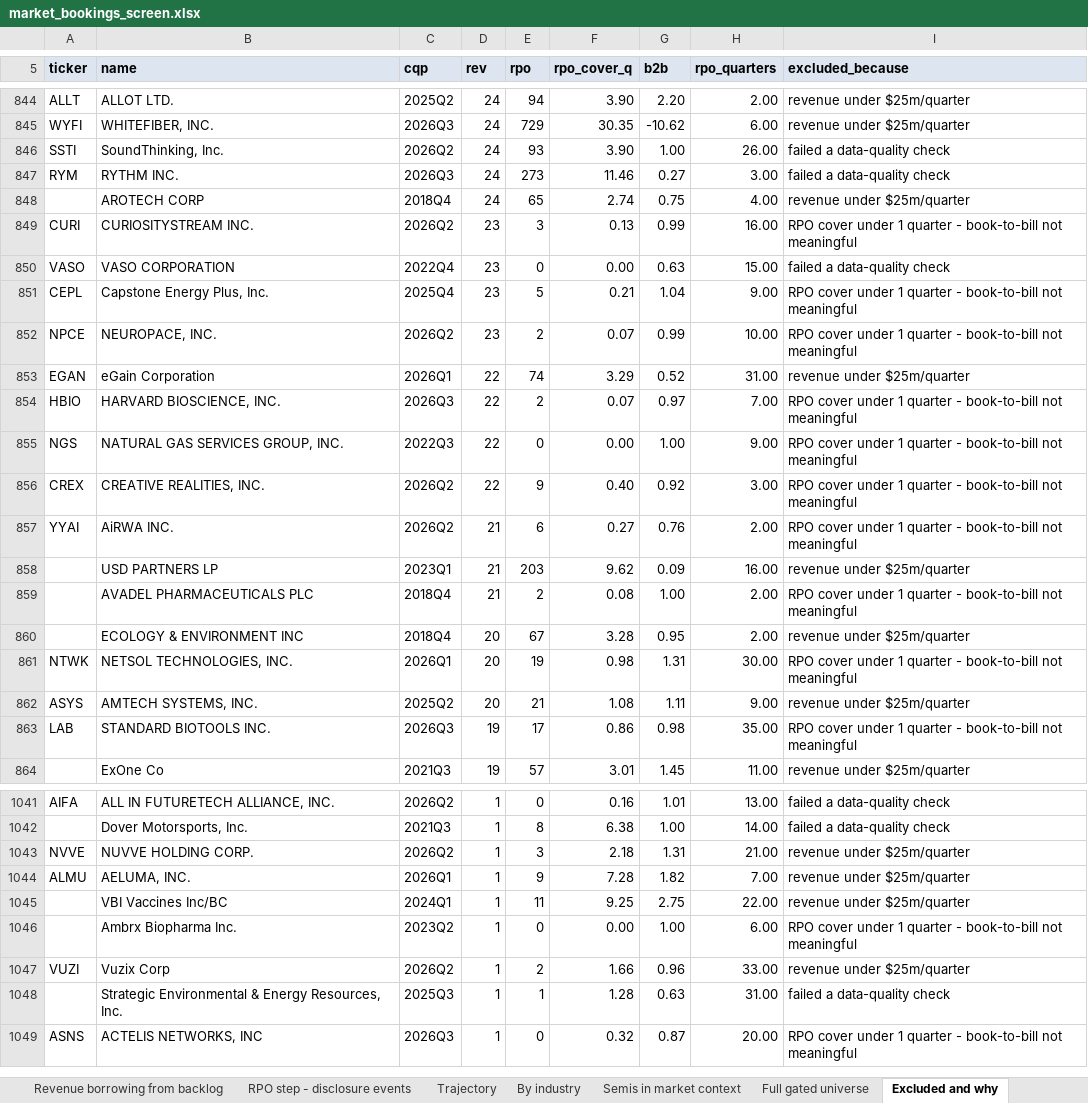
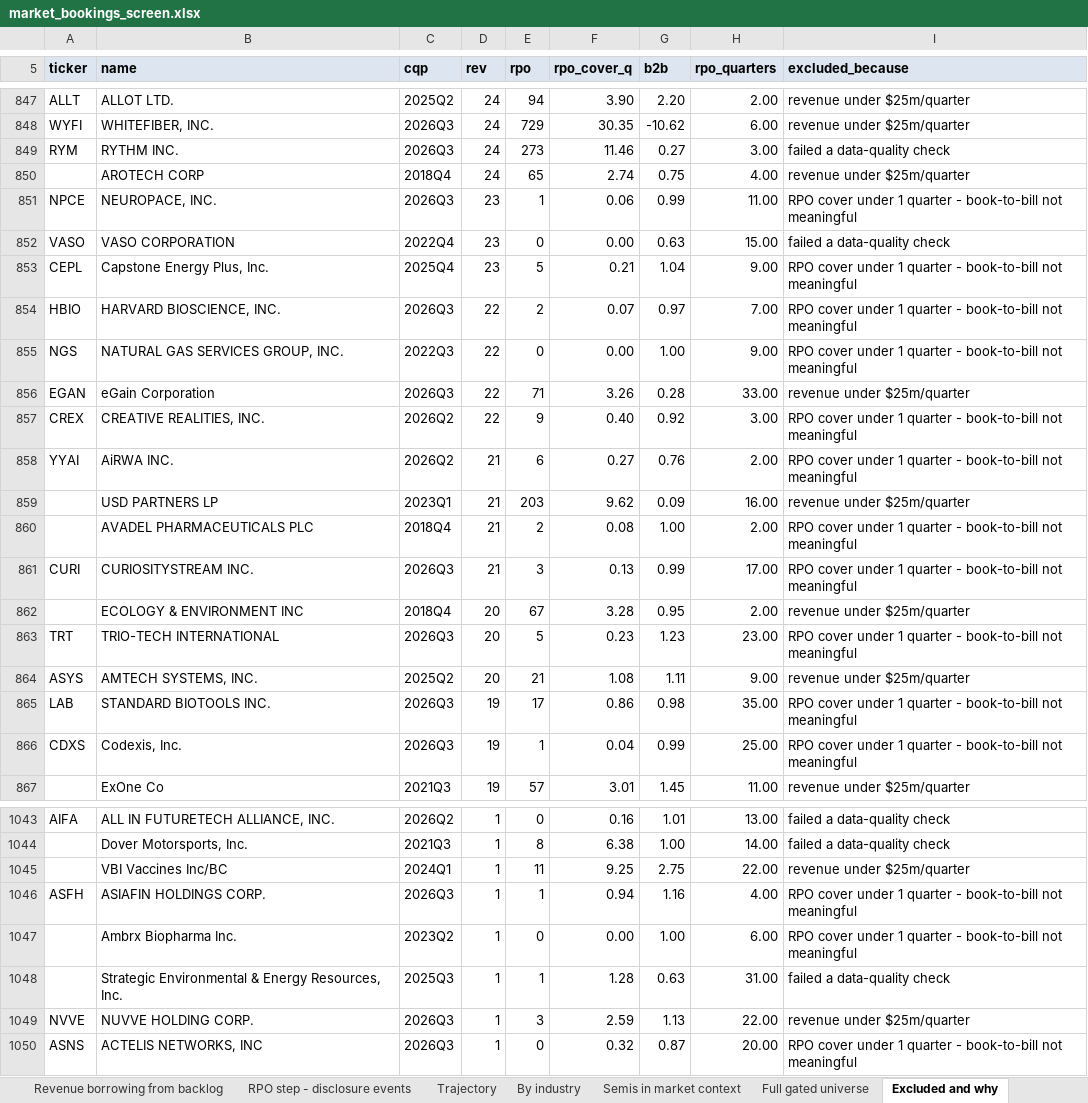
Before and after one commit to shashankrboppidi2/semis-screener, an Excel workbook: results/market_bookings_screen.xlsx, sheet Excluded and why, drawn as a sheet; only a part is shown, gaps mark what is left out; values as stored, in another font and other column widths than the file's, no borders; removed rows and columns are numbered as before the commit, all else as after; the diff covers the shown part only; the diff names each change by its address in the sheet, - before the commit and + after, or states it on an @@ line.

```diff
--- a/results/market_bookings_screen.xlsx (sheet Excluded and why)
+++ b/results/market_bookings_screen.xlsx (sheet Excluded and why)
-row 846: SSTI | SoundThinking, Inc. | 2026Q2 | 24 | 93 | 3.90 | 1.00 | 26.00 | failed a data-quality check
-row 849: CURI | CURIOSITYSTREAM INC. | 2026Q2 | 23 | 3 | 0.13 | 0.99 | 16.00 | RPO cover under 1 quarter - book-to-bill not meaningful
+row 851: NPCE | NEUROPACE, INC. | 2026Q3 | 23 | 1 | 0.06 | 0.99 | 11.00 | RPO cover under 1 quarter - book-to-bill not meaningful
-row 852: NPCE | NEUROPACE, INC. | 2026Q2 | 23 | 2 | 0.07 | 0.99 | 10.00 | RPO cover under 1 quarter - book-to-bill not meaningful
-row 853: EGAN | eGain Corporation | 2026Q1 | 22 | 74 | 3.29 | 0.52 | 31.00 | revenue under $25m/quarter
+row 856: EGAN | eGain Corporation | 2026Q3 | 22 | 71 | 3.26 | 0.28 | 33.00 | revenue under $25m/quarter
+row 861: CURI | CURIOSITYSTREAM INC. | 2026Q3 | 21 | 3 | 0.13 | 0.99 | 17.00 | RPO cover under 1 quarter - book-to-bill not meaningful
-row 861: NTWK | NETSOL TECHNOLOGIES, INC. | 2026Q1 | 20 | 19 | 0.98 | 1.31 | 30.00 | RPO cover under 1 quarter - book-to-bill not meaningful
+row 863: TRT | TRIO-TECH INTERNATIONAL | 2026Q3 | 20 | 5 | 0.23 | 1.23 | 23.00 | RPO cover under 1 quarter - book-to-bill not meaningful
+row 866: CDXS | Codexis, Inc. | 2026Q3 | 19 | 1 | 0.04 | 0.99 | 25.00 | RPO cover under 1 quarter - book-to-bill not meaningful
-row 1043: NVVE | NUVVE HOLDING CORP. | 2026Q2 | 1 | 3 | 2.18 | 1.31 | 21.00 | revenue under $25m/quarter
-row 1044: ALMU | AELUMA, INC. | 2026Q1 | 1 | 9 | 7.28 | 1.82 | 7.00 | revenue under $25m/quarter
+row 1046: ASFH | ASIAFIN HOLDINGS CORP. | 2026Q3 | 1 | 1 | 0.94 | 1.16 | 4.00 | RPO cover under 1 quarter - book-to-bill not meaningful
-row 1047: VUZI | Vuzix Corp | 2026Q2 | 1 | 2 | 1.66 | 0.96 | 33.00 | revenue under $25m/quarter
+row 1049: NVVE | NUVVE HOLDING CORP. | 2026Q3 | 1 | 3 | 2.59 | 1.13 | 22.00 | revenue under $25m/quarter
```
Also changed, not shown: 26 added rows, 22 removed rows, 6 moved rows and 4 edited cells elsewhere in this sheet, sheet Full gated universe, sheet Revenue borrowing from backlog, sheet Tier 2 shortlist, sheet Accelerating backlog, sheet Trajectory, sheet By industry, 2 more sheets, results/beat_and_raise_screen.xlsx, results/semis_acceleration_screen.xlsx, 13 other files.
